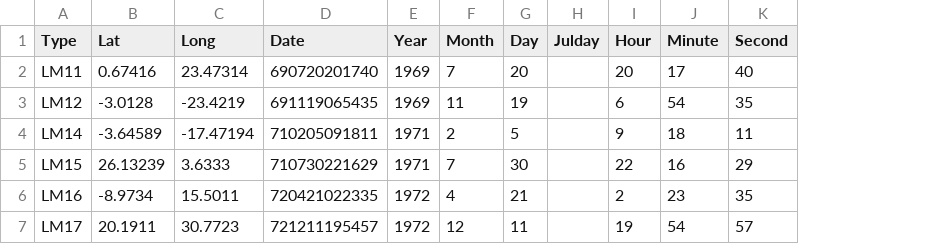
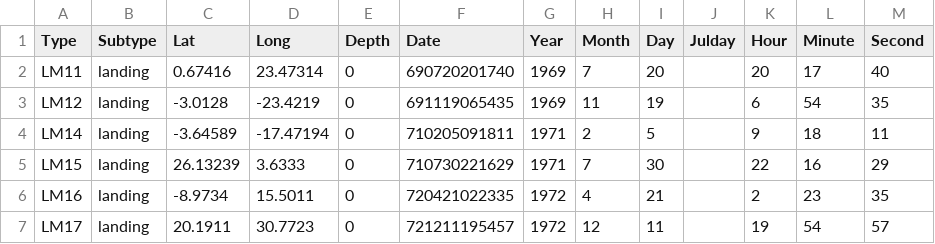
Before and after one commit to rendermaniac/moonquake, a CSV file: NASA/apollo_landing_sites.csv, drawn as a sheet; the diff names each change by its address in the sheet, - before the commit and + after, or states it on an @@ line.

Commit message:
exported earthquake data

```diff
--- a/NASA/apollo_landing_sites.csv
+++ b/NASA/apollo_landing_sites.csv
+column B (Subtype), rows 2-7: all landing
+column E (Depth), rows 2-7: all 0
```
Also changed, not shown: 3 other files.
